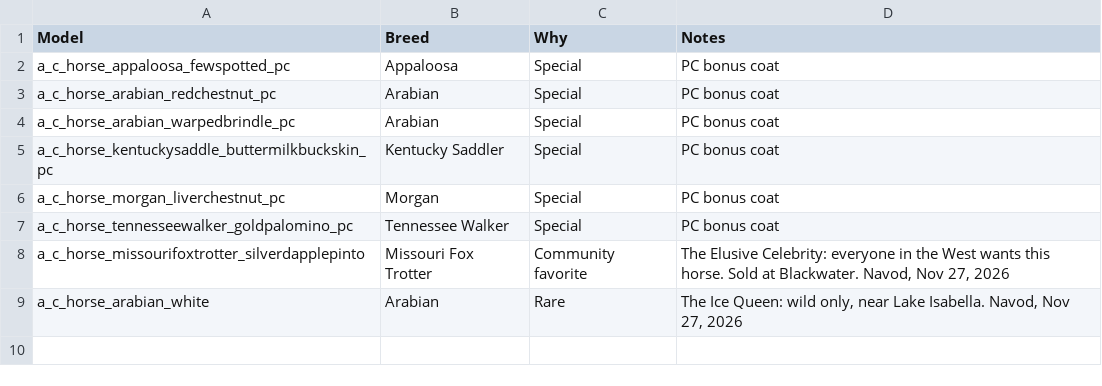
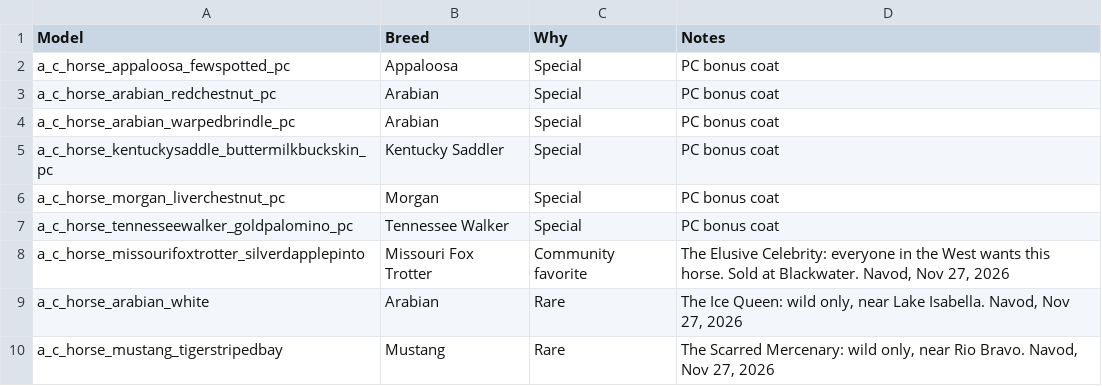
Before and after one commit to Navod-Madushanka/Horse_Personality_mod_RDR2, a CSV file: data/sheet-export/Prized.csv, drawn as a sheet; the diff names each change by its address in the sheet, - before the commit and + after, or states it on an @@ line.

```diff
--- a/data/sheet-export/Prized.csv
+++ b/data/sheet-export/Prized.csv
+row 10: a_c_horse_mustang_tigerstripedbay | Mustang | Rare | The Scarred Mercenary: wild only, near Rio Bravo. Navod, Nov 27, 2026
```
